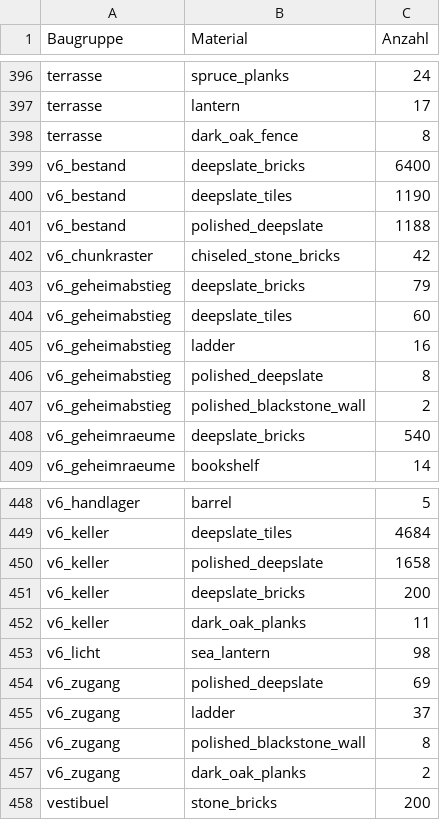
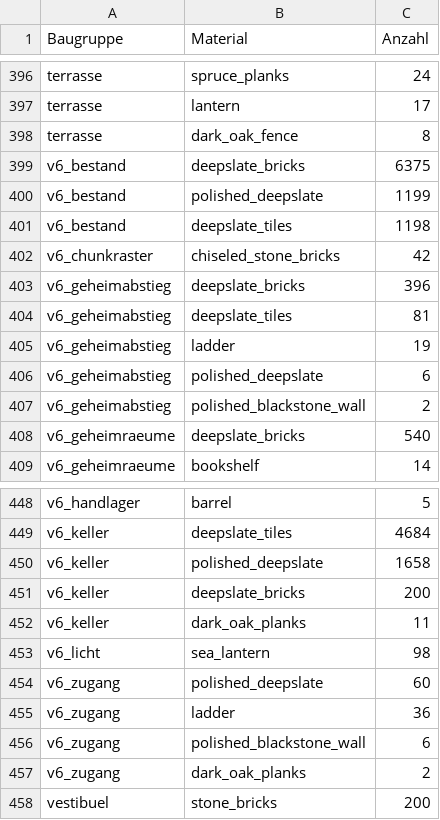
Before and after one commit to 00DerTechniker00/Blackthorn-Estate, a CSV file: materialbedarf_baugruppen.csv, drawn as a sheet; only a part is shown, gaps mark what is left out.

```diff
--- a/materialbedarf_baugruppen.csv
+++ b/materialbedarf_baugruppen.csv
@@ -398,10 +398,10 @@ terrasse;lantern;17
 terrasse;dark_oak_fence;8
-v6_bestand;deepslate_bricks;6400
-v6_bestand;deepslate_tiles;1190
-v6_bestand;polished_deepslate;1188
+v6_bestand;deepslate_bricks;6375
+v6_bestand;polished_deepslate;1199
+v6_bestand;deepslate_tiles;1198
 v6_chunkraster;chiseled_stone_bricks;42
-v6_geheimabstieg;deepslate_bricks;79
-v6_geheimabstieg;deepslate_tiles;60
-v6_geheimabstieg;ladder;16
-v6_geheimabstieg;polished_deepslate;8
+v6_geheimabstieg;deepslate_bricks;396
+v6_geheimabstieg;deepslate_tiles;81
+v6_geheimabstieg;ladder;19
+v6_geheimabstieg;polished_deepslate;6
 v6_geheimabstieg;polished_blackstone_wall;2
@@ -453,5 +453,5 @@ v6_keller;dark_oak_planks;11
 v6_licht;sea_lantern;98
-v6_zugang;polished_deepslate;69
-v6_zugang;ladder;37
-v6_zugang;polished_blackstone_wall;8
+v6_zugang;polished_deepslate;60
+v6_zugang;ladder;36
+v6_zugang;polished_blackstone_wall;6
 v6_zugang;dark_oak_planks;2
```
Also changed, not shown: freiraeume_6.0.csv, keller_umbau_6.0.csv, 29 other files.
